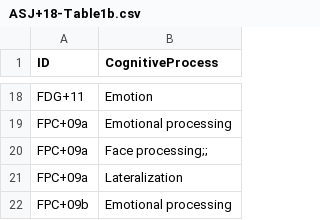
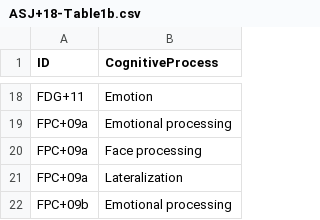
Before and after one commit to danalclop/Alcala-Lopez18CerebCortex, a CSV file: data/ASJ+18-Table1b.csv, drawn as a sheet; only a part is shown, gaps mark what is left out.

Commit message:
Update ASJ+18-Table1b.csv
Fix a typo on line 20

```diff
--- a/data/ASJ+18-Table1b.csv
+++ b/data/ASJ+18-Table1b.csv
@@ -19,3 +19,3 @@ FDG+11,Emotion
 FPC+09a,Emotional processing
-FPC+09a,Face processing;;
+FPC+09a,Face processing
 FPC+09a,Lateralization
```
